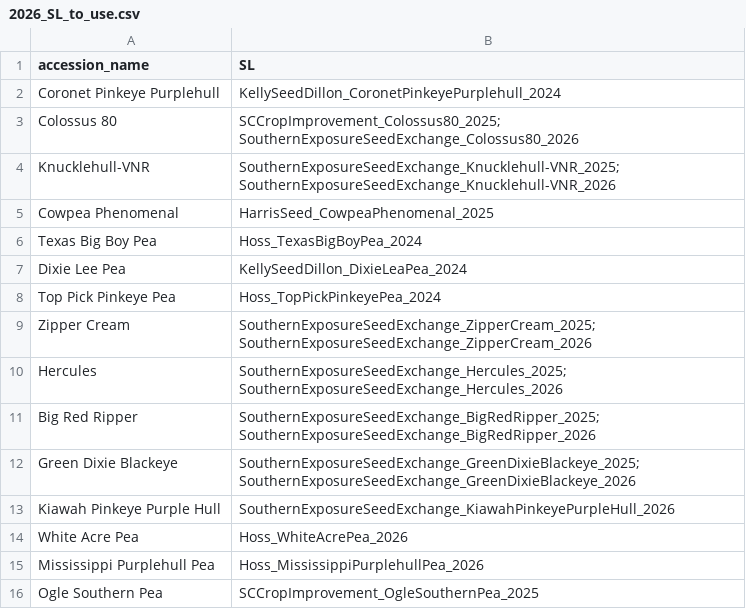
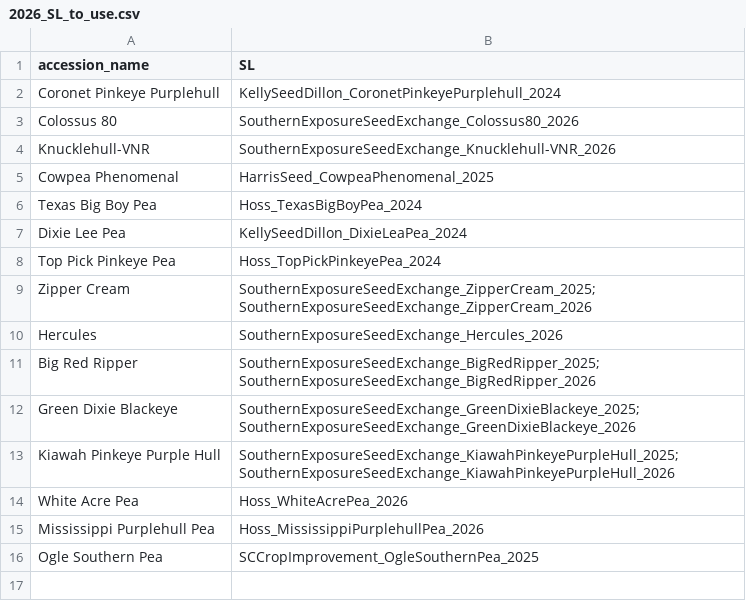
Before and after one commit to wwspive/cowpeas, a CSV file: data/CP2601/2026_SL_to_use.csv, drawn as a sheet.

```diff
--- a/data/CP2601/2026_SL_to_use.csv
+++ b/data/CP2601/2026_SL_to_use.csv
@@ -2,4 +2,4 @@
 Coronet Pinkeye Purplehull,KellySeedDillon_CoronetPinkeyePurplehull_2024
-Colossus 80,SCCropImprovement_Colossus80_2025; SouthernExposureSeedExchange_Colossus80_2026
-Knucklehull-VNR,SouthernExposureSeedExchange_Knucklehull-VNR_2025; SouthernExposureSeedExchange_Knucklehull-VNR_2026
+Colossus 80,SouthernExposureSeedExchange_Colossus80_2026
+Knucklehull-VNR,SouthernExposureSeedExchange_Knucklehull-VNR_2026
 Cowpea Phenomenal,HarrisSeed_CowpeaPhenomenal_2025
@@ -9,9 +9,6 @@ Top Pick Pinkeye Pea,Hoss_TopPickPinkeyePea_2024
 Zipper Cream,SouthernExposureSeedExchange_ZipperCream_2025; SouthernExposureSeedExchange_ZipperCream_2026
-Hercules,"SouthernExposureSeedExchange_Hercules_2025;
-SouthernExposureSeedExchange_Hercules_2026"
-Big Red Ripper,"SouthernExposureSeedExchange_BigRedRipper_2025;
-SouthernExposureSeedExchange_BigRedRipper_2026"
-Green Dixie Blackeye,"SouthernExposureSeedExchange_GreenDixieBlackeye_2025;
-SouthernExposureSeedExchange_GreenDixieBlackeye_2026"
-Kiawah Pinkeye Purple Hull,SouthernExposureSeedExchange_KiawahPinkeyePurpleHull_2026
+Hercules,SouthernExposureSeedExchange_Hercules_2026
+Big Red Ripper,SouthernExposureSeedExchange_BigRedRipper_2025; SouthernExposureSeedExchange_BigRedRipper_2026
+Green Dixie Blackeye,SouthernExposureSeedExchange_GreenDixieBlackeye_2025; SouthernExposureSeedExchange_GreenDixieBlackeye_2026
+Kiawah Pinkeye Purple Hull,SouthernExposureSeedExchange_KiawahPinkeyePurpleHull_2025; SouthernExposureSeedExchange_KiawahPinkeyePurpleHull_2026
 White Acre Pea,Hoss_WhiteAcrePea_2026
```
Also changed, not shown: data/CP2601/CP2601_FBF.csv, data/CP2601/accessions_planning_list.csv, 8 other files.
